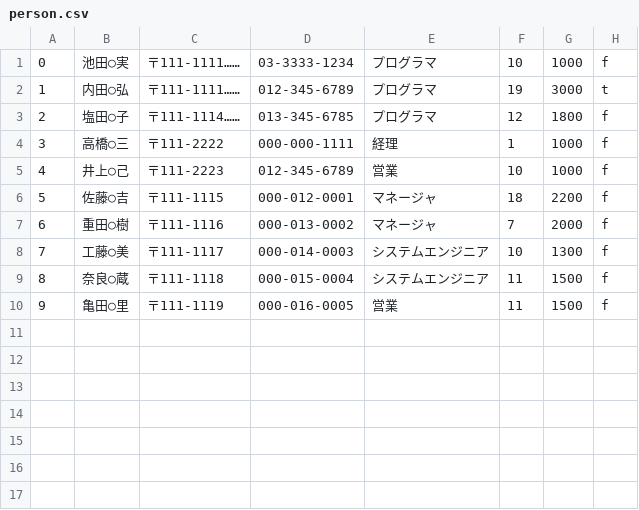
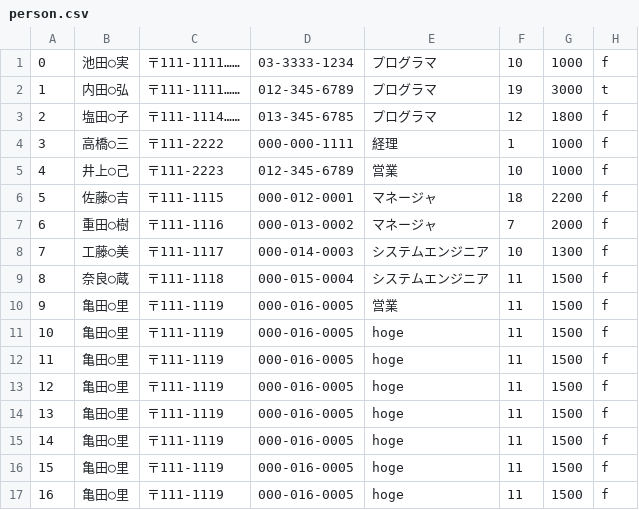
Before and after one commit to maesoko/pbl.2015, a CSV file: sample/src/person.csv, drawn as a sheet.

```diff
--- a/sample/src/person.csv
+++ b/sample/src/person.csv
@@ -10 +10,8 @@
 9,亀田○里,〒111-1119,000-016-0005,営業,11,1500,f
+10,亀田○里,〒111-1119,000-016-0005,hoge,11,1500,f
+11,亀田○里,〒111-1119,000-016-0005,hoge,11,1500,f
+12,亀田○里,〒111-1119,000-016-0005,hoge,11,1500,f
+13,亀田○里,〒111-1119,000-016-0005,hoge,11,1500,f
+14,亀田○里,〒111-1119,000-016-0005,hoge,11,1500,f
+15,亀田○里,〒111-1119,000-016-0005,hoge,11,1500,f
+16,亀田○里,〒111-1119,000-016-0005,hoge,11,1500,f
```
Also changed, not shown: 3 other files.
